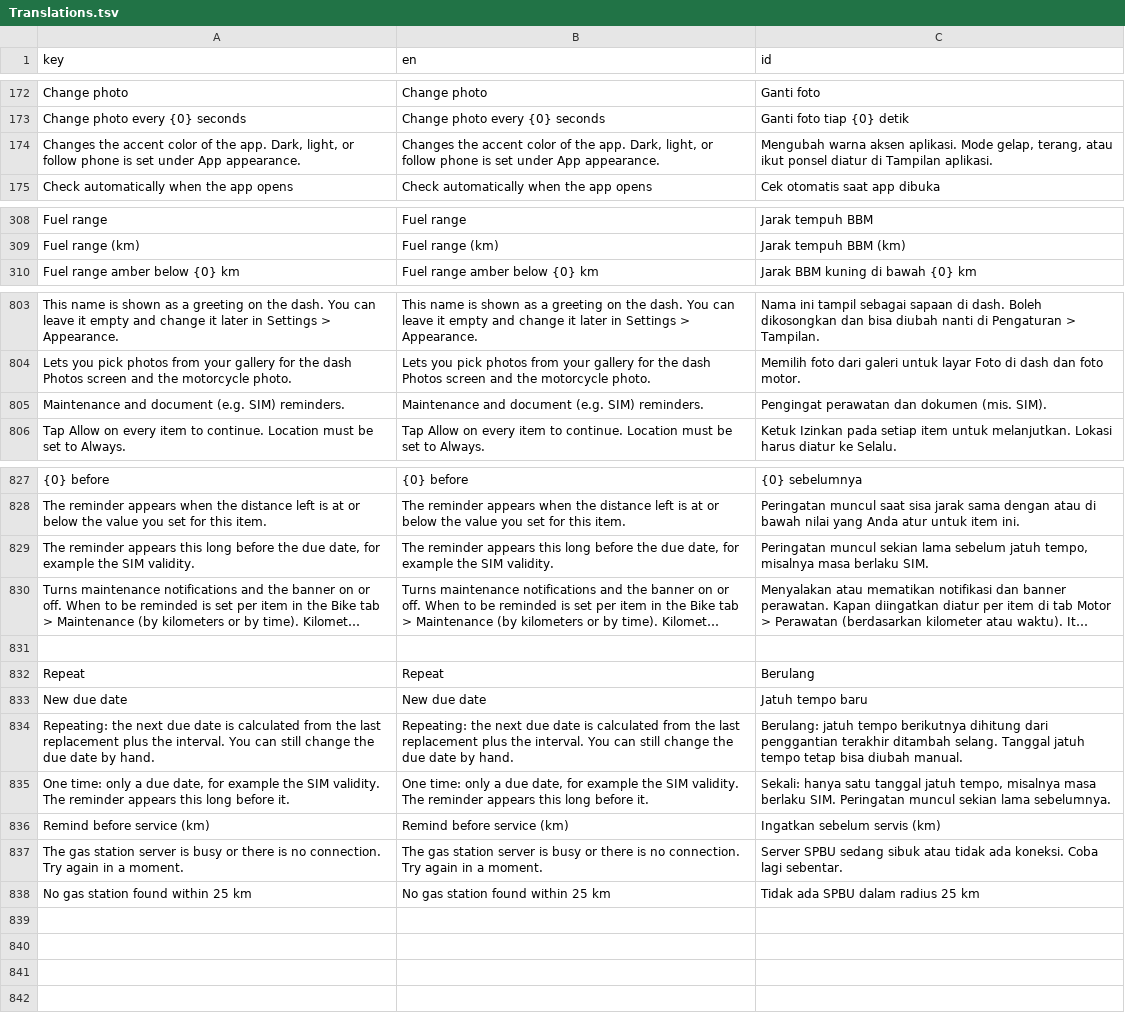
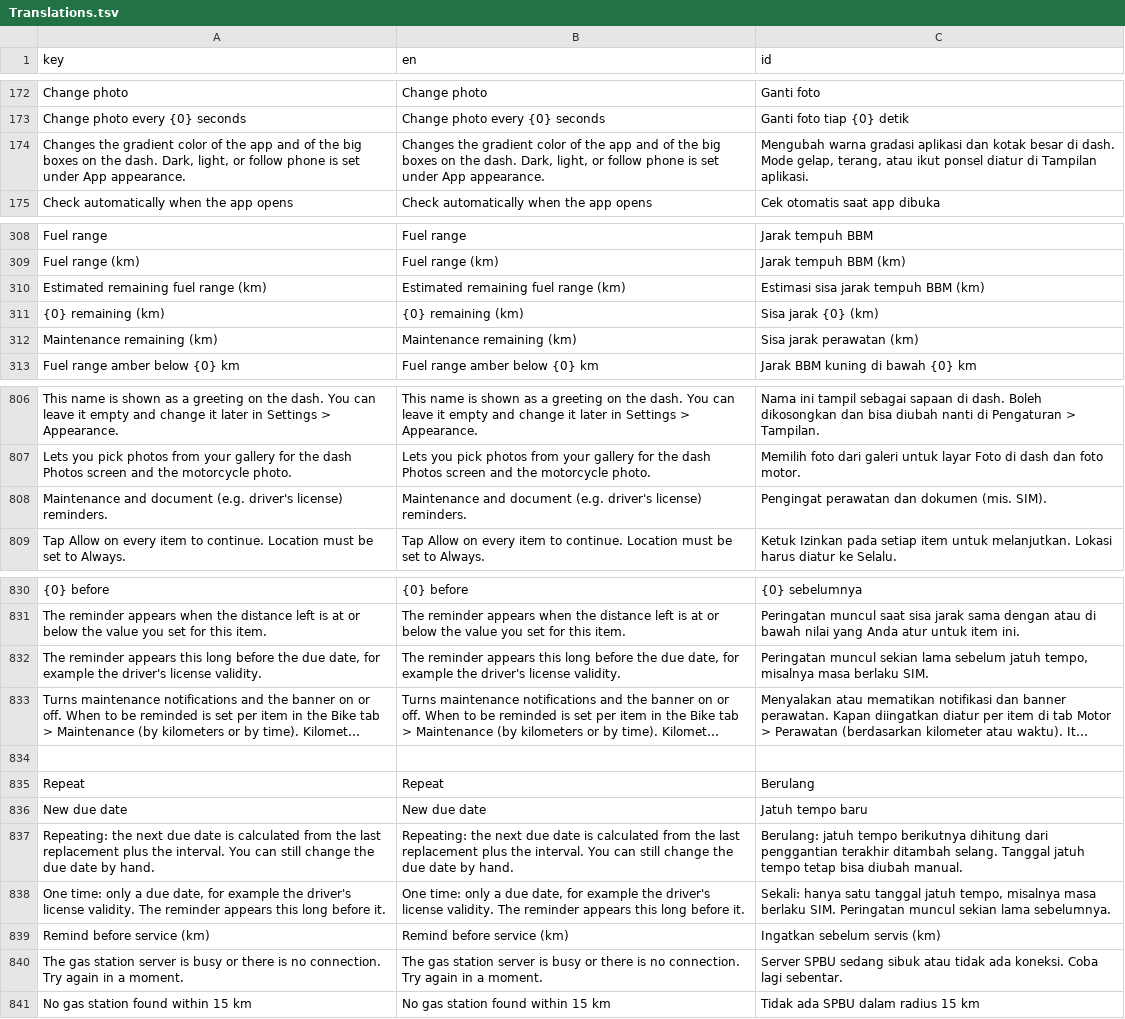
Before and after one commit to whiteocelot207/XConnect, a TSV file: Sources/Resources/Translations.tsv, drawn as a sheet; only a part is shown, gaps mark what is left out; long unchanged cells end in …; addresses are those after the commit; the diff names each change by its address in the sheet, - before the commit and + after, or states it on an @@ line.

Commit message:
Speed up fuel search and add theme gradients
Query fuel-search servers in parallel, cache nearby results for the app and dash, and show station distances. Apply selected theme gradients to app cards and dash data boxes, and improve route-choice and maintenance labels.

```diff
--- a/Sources/Resources/Translations.tsv
+++ b/Sources/Resources/Translations.tsv
-A174 (key): Changes the accent color of the app. Dark, light,…
+A174 (key): Changes the gradient color of the app and of the big boxes on the dash. Dark, light,…
-B174 (en): Changes the accent color of the app. Dark, light,…
+B174 (en): Changes the gradient color of the app and of the big boxes on the dash. Dark, light,…
-C174 (id): Mengubah warna aksen aplikasi. Mode gelap,…
+C174 (id): Mengubah warna gradasi aplikasi dan kotak besar di dash. Mode gelap,…
+row 310: Estimated remaining fuel range (km) | Estimated remaining fuel range (km) | Estimasi sisa jarak tempuh BBM (km)
+row 311: {0} remaining (km) | {0} remaining (km) | Sisa jarak {0} (km)
+row 312: Maintenance remaining (km) | Maintenance remaining (km) | Sisa jarak perawatan (km)
-A808 (key): …document (e.g. SIM) reminders.
+A808 (key): …document (e.g. driver's license) reminders.
-B808 (en): …document (e.g. SIM) reminders.
+B808 (en): …document (e.g. driver's license) reminders.
-A832 (key): …example the SIM validity.
+A832 (key): …example the driver's license validity.
-B832 (en): …example the SIM validity.
+B832 (en): …example the driver's license validity.
-A838 (key): …example the SIM validity. The…
+A838 (key): …example the driver's license validity. The…
-B838 (en): …example the SIM validity. The…
+B838 (en): …example the driver's license validity. The…
-A841 (key): No gas station found within 25 km
+A841 (key): No gas station found within 15 km
-B841 (en): No gas station found within 25 km
+B841 (en): No gas station found within 15 km
-C841 (id): Tidak ada SPBU dalam radius 25 km
+C841 (id): Tidak ada SPBU dalam radius 15 km
```
Also changed, not shown: 12 other files.
